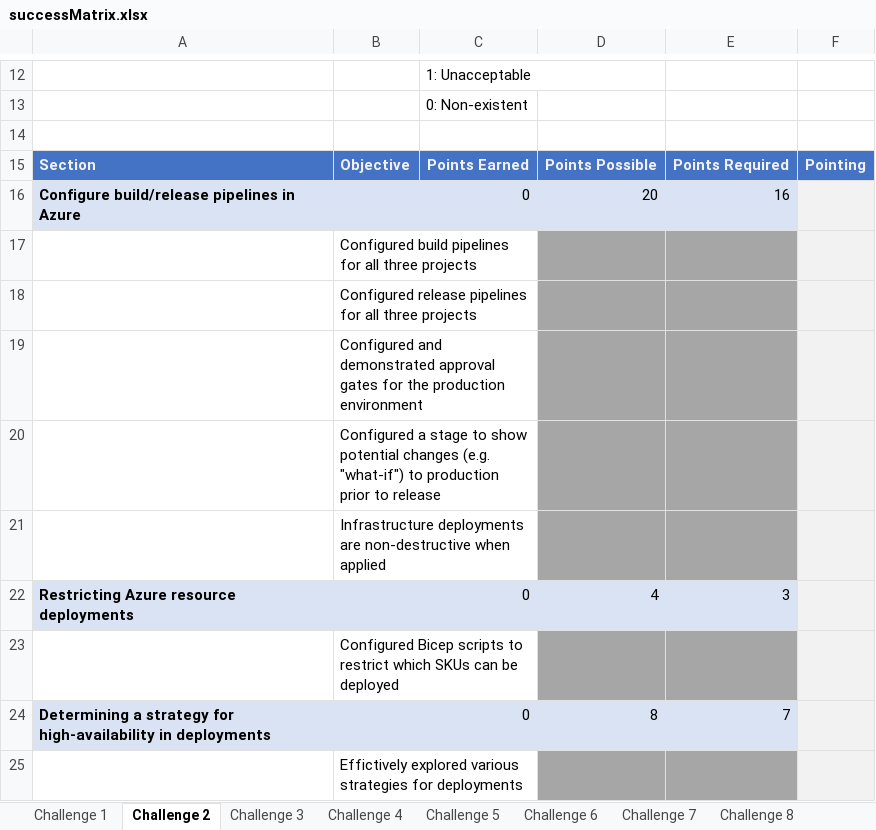
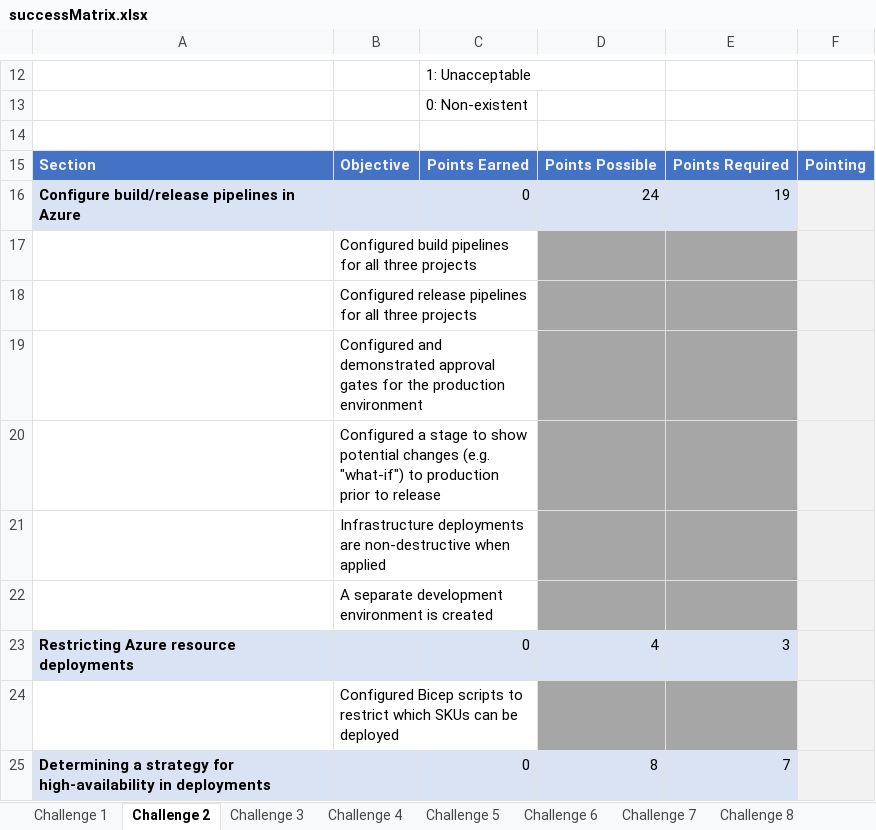
Before and after one commit to a11smiles/WellArchitected-OpenHack, an Excel workbook: guides/successMatrix.xlsx, sheet Challenge 2, drawn as a sheet; only a part is shown, gaps mark what is left out; the shorter side is filled out with more unchanged rows; values as stored, in another font and other column widths than the file's, no borders; the diff names each change by its address in the sheet, - before the commit and + after, or states it on an @@ line.

```diff
--- a/guides/successMatrix.xlsx (sheet Challenge 2)
+++ b/guides/successMatrix.xlsx (sheet Challenge 2)
-D16: 20
+D16: 24
-E16: 16
+E16: 19
+row 22:  | A separate development environment is created
```
Also changed, not shown: formulas that keep their value, 3 other files.
